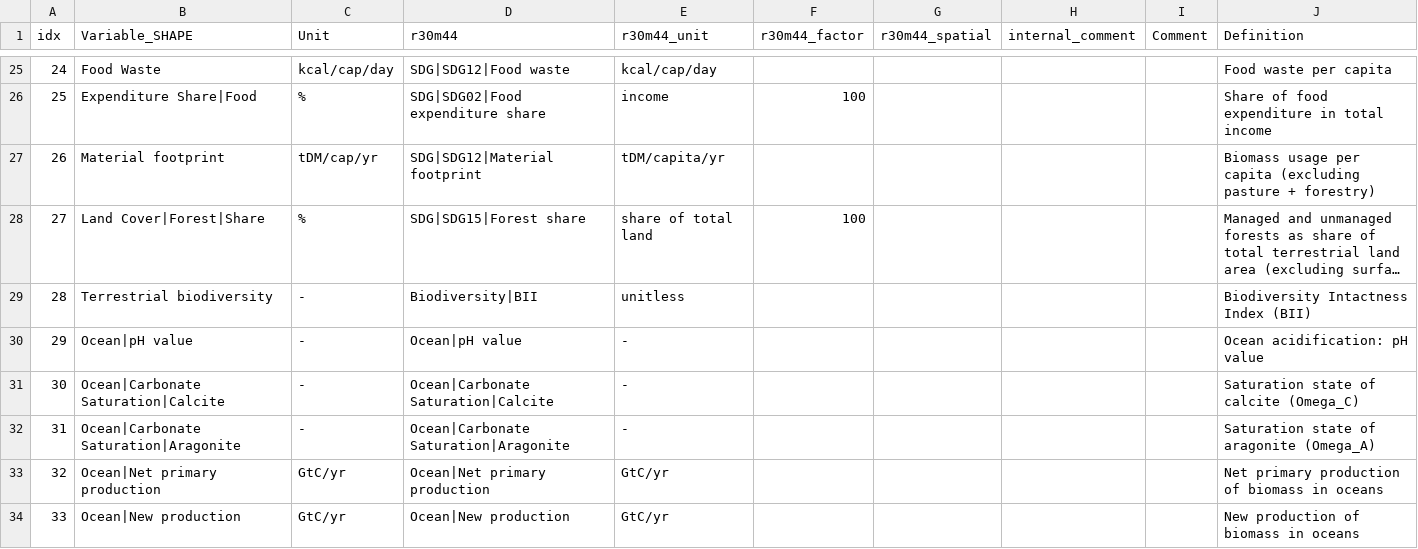
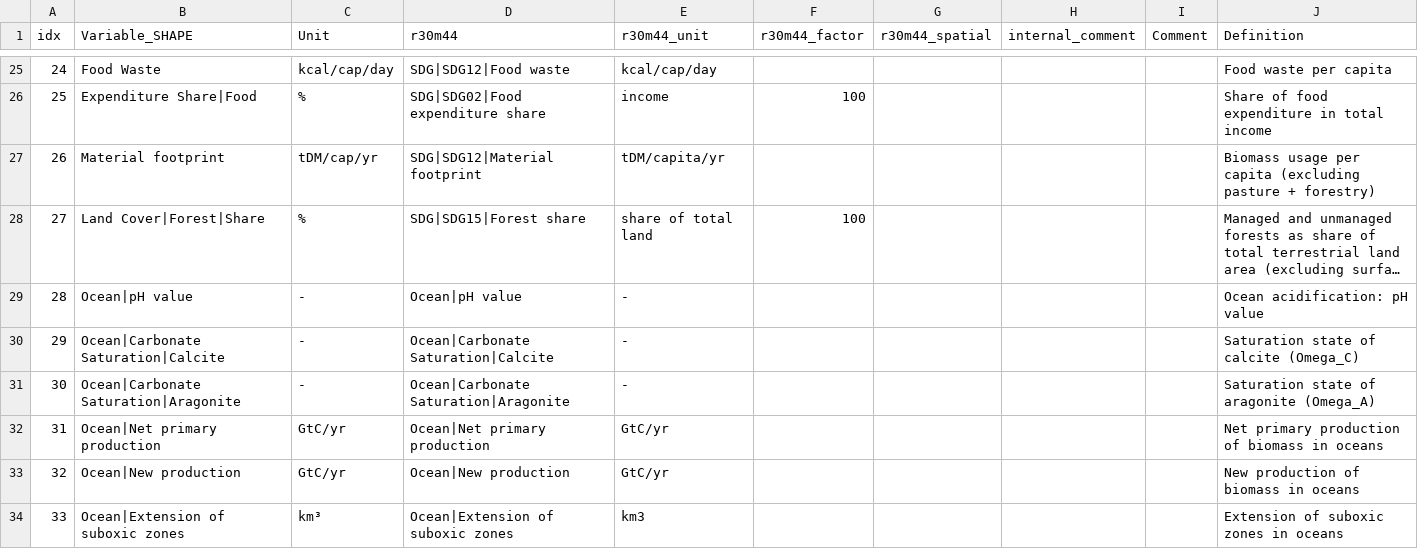
Before and after one commit to strefler/project_interfaces, a CSV file: navigate/mapping_template_SHAPE.csv, drawn as a sheet; only a part is shown, gaps mark what is left out; the shorter side is filled out with more unchanged rows; long unchanged cells end in …; removed rows and columns are numbered as before the commit, all else as after; the diff names each change by its address in the sheet, - before the commit and + after, or states it on an @@ line.

Commit message:
removed row for Terrestrial biodiversity
Terrestrial Biodiversity|BII is already available in the NAVIGATE template

```diff
--- a/navigate/mapping_template_SHAPE.csv
+++ b/navigate/mapping_template_SHAPE.csv
-row 29: 28 | Terrestrial biodiversity | - | Biodiversity|BII | unitless |  |  |  |  | Biodiversity Intactness Index (BII)
@@ column A (idx) renumbered from row 29 down @@
```
